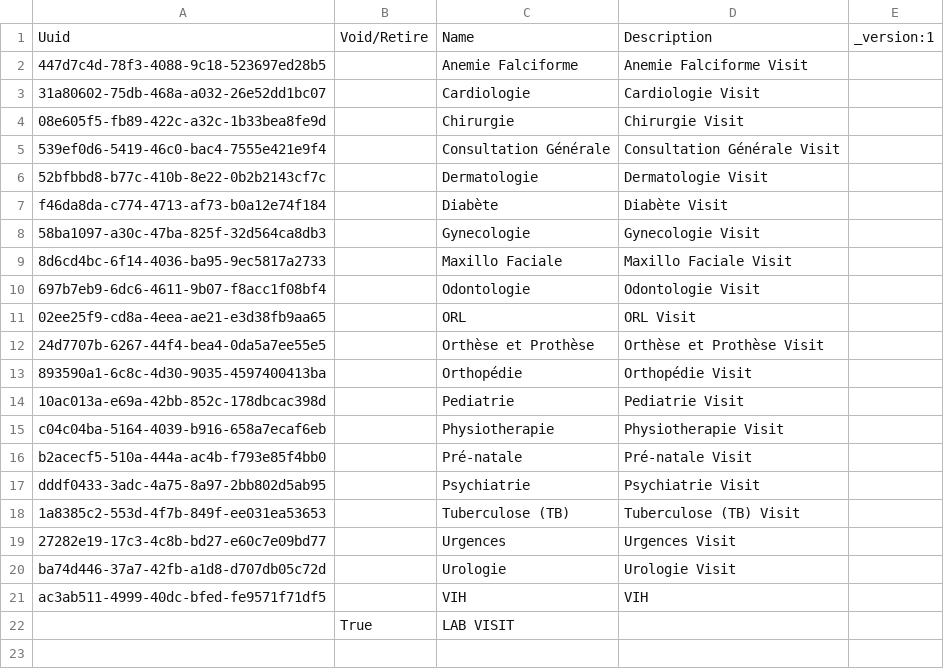
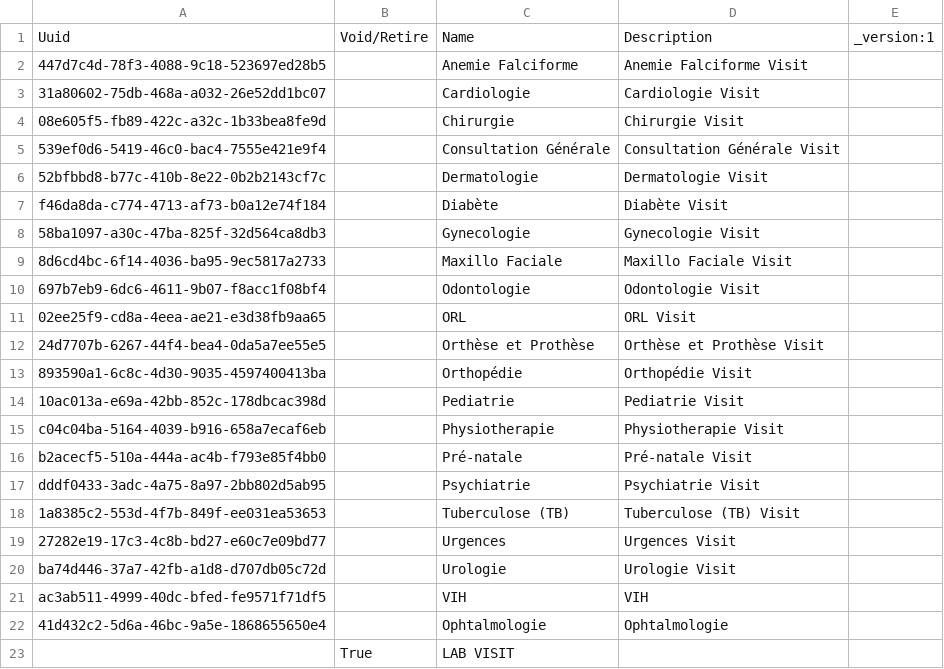
Before and after one commit to CRUDEM/openmrs-config-hsc, a CSV file: configuration/visittypes/visittypes.csv, drawn as a sheet.

Commit message:
HSC-74: Add 'Ophtalmologie' visit type

```diff
--- a/configuration/visittypes/visittypes.csv
+++ b/configuration/visittypes/visittypes.csv
@@ -21,2 +21,3 @@ ba74d446-37a7-42fb-a1d8-d707db05c72d,,Urologie,Urologie Visit,
 ac3ab511-4999-40dc-bfed-fe9571f71df5,,VIH,VIH,
+41d432c2-5d6a-46bc-9a5e-1868655650e4,,Ophtalmologie,Ophtalmologie,
 ,True,LAB VISIT,,
```
